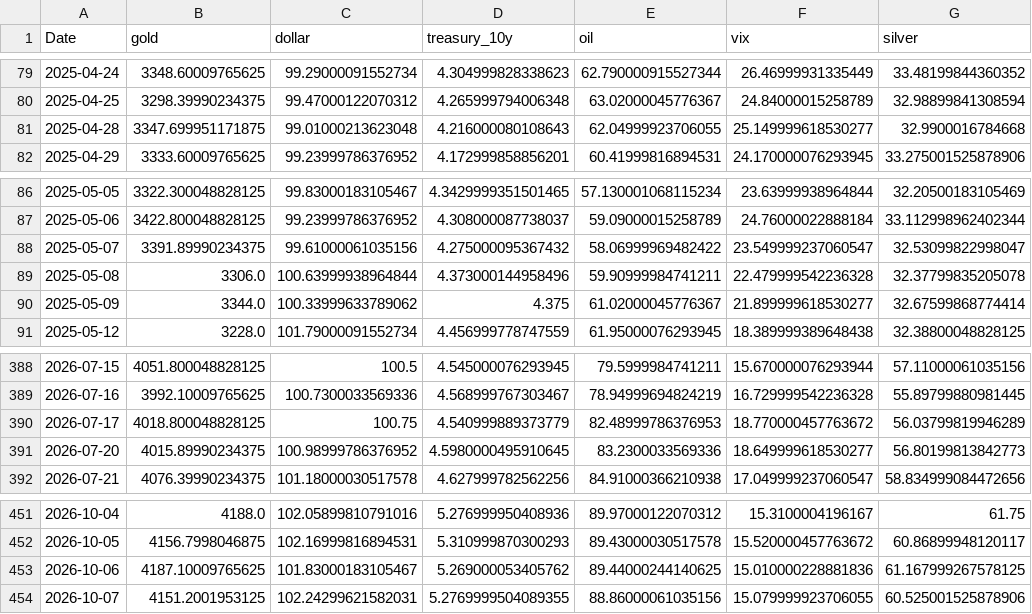
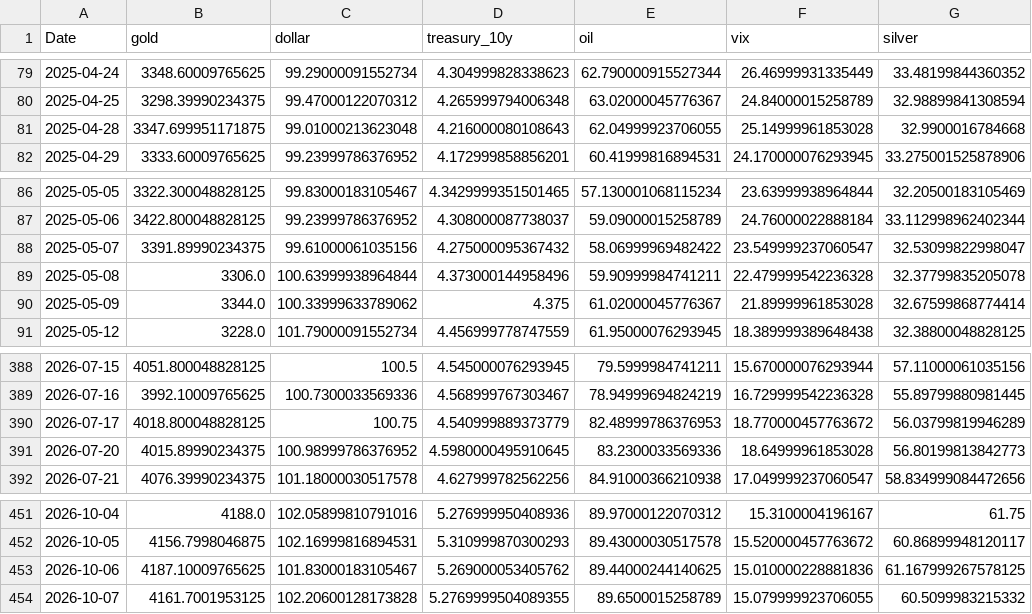
Before and after one commit to geraldinbatubara-cyber/Prediksi-XAU-USD, a CSV file: data/cache/market_data.csv, drawn as a sheet; only a part is shown, gaps mark what is left out.

```diff
--- a/data/cache/market_data.csv
+++ b/data/cache/market_data.csv
@@ -80,3 +80,3 @@ Date,gold,dollar,treasury_10y,oil,vix,silver
 2025-04-25,3298.39990234375,99.47000122070312,4.265999794006348,63.02000045776367,24.84000015258789,32.98899841308594
-2025-04-28,3347.699951171875,99.01000213623048,4.216000080108643,62.04999923706055,25.149999618530277,32.9900016784668
+2025-04-28,3347.699951171875,99.01000213623048,4.216000080108643,62.04999923706055,25.14999961853028,32.9900016784668
 2025-04-29,3333.60009765625,99.23999786376952,4.172999858856201,60.41999816894531,24.170000076293945,33.275001525878906
@@ -89,3 +89,3 @@ Date,gold,dollar,treasury_10y,oil,vix,silver
 2025-05-08,3306.0,100.63999938964844,4.373000144958496,59.90999984741211,22.479999542236328,32.37799835205078
-2025-05-09,3344.0,100.33999633789062,4.375,61.02000045776367,21.899999618530277,32.67599868774414
+2025-05-09,3344.0,100.33999633789062,4.375,61.02000045776367,21.89999961853028,32.67599868774414
 2025-05-12,3228.0,101.79000091552734,4.456999778747559,61.95000076293945,18.389999389648438,32.38800048828125
@@ -390,3 +390,3 @@ Date,gold,dollar,treasury_10y,oil,vix,silver
 2026-07-17,4018.800048828125,100.75,4.540999889373779,82.48999786376953,18.770000457763672,56.03799819946289
-2026-07-20,4015.89990234375,100.98999786376952,4.5980000495910645,83.2300033569336,18.649999618530277,56.80199813842773
+2026-07-20,4015.89990234375,100.98999786376952,4.5980000495910645,83.2300033569336,18.64999961853028,56.80199813842773
 2026-07-21,4076.39990234375,101.18000030517578,4.627999782562256,84.91000366210938,17.049999237060547,58.834999084472656
@@ -453,2 +453,2 @@ Date,gold,dollar,treasury_10y,oil,vix,silver
 2026-10-06,4187.10009765625,101.83000183105467,5.269000053405762,89.44000244140625,15.010000228881836,61.167999267578125
-2026-10-07,4151.2001953125,102.24299621582031,5.2769999504089355,88.86000061035156,15.079999923706055,60.525001525878906
+2026-10-07,4161.7001953125,102.20600128173828,5.2769999504089355,89.6500015258789,15.079999923706055,60.5099983215332
```
Also changed, not shown: data/cache/gold_ohlc.csv, 1 other file.
